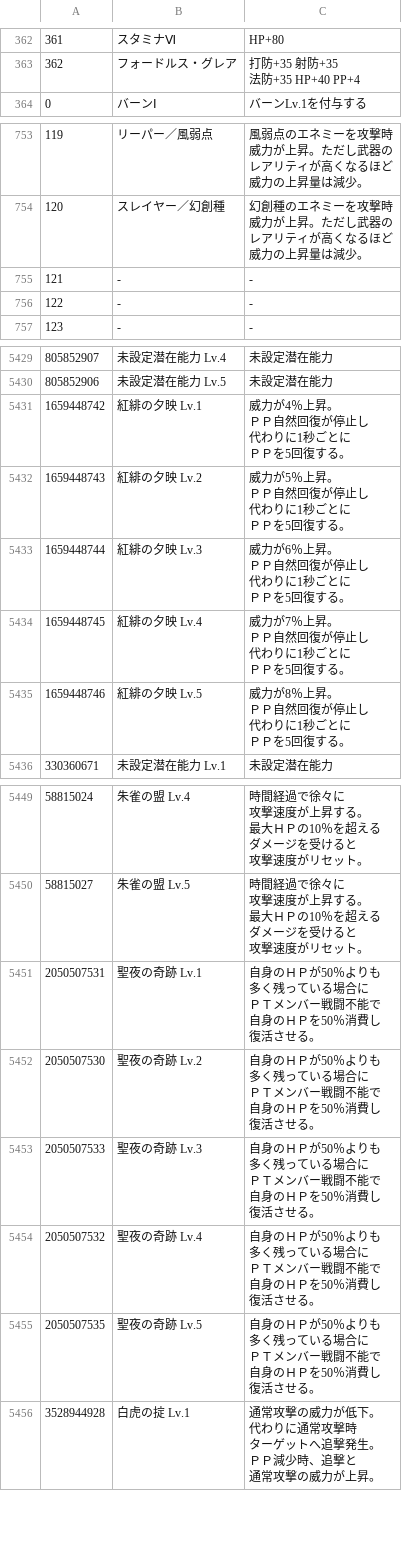
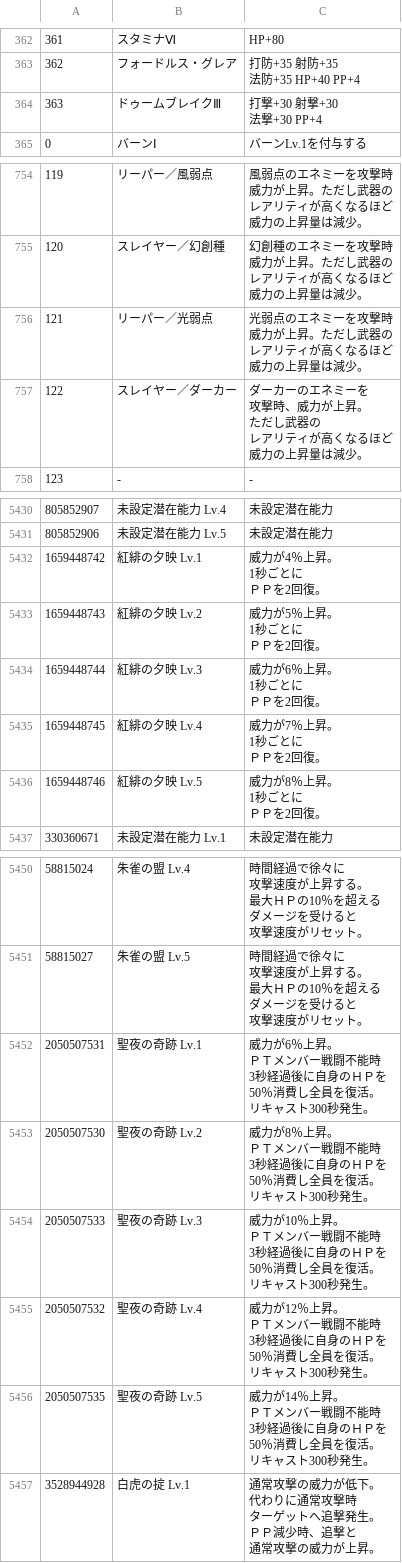
Before and after one commit to CRC32EX/PSO2Data, a CSV file: explain.csv, drawn as a sheet; only a part is shown, gaps mark what is left out; removed rows and columns are numbered as before the commit, all else as after; ↵ is a line break in a cell; the diff names each change by its address in the sheet, - before the commit and + after, or states it on an @@ line.

```diff
--- a/explain.csv
+++ b/explain.csv
+row 364: 363 | ドゥームブレイクⅢ | 打撃+30 射撃+30 ↵ 法撃+30 PP+4
-row 755: 121 | - | -
-row 756: 122 | - | -
+row 756: 121 | リーパー／光弱点 | 光弱点のエネミーを攻撃時 ↵ 威力が上昇。ただし武器の ↵ レアリティが高くなるほど ↵ 威力の上昇量は減少。
+row 757: 122 | スレイヤー／ダーカー | ダーカーのエネミーを ↵ 攻撃時、威力が上昇。 ↵ ただし武器の ↵ レアリティが高くなるほど ↵ 威力の上昇量は減少。
-C5432: 威力が4％上昇。 ↵ ＰＰ自然回復が停止し ↵ 代わりに1秒ごとに ↵ ＰＰを5回復する。
+C5432: 威力が4％上昇。 ↵ 1秒ごとに ↵ ＰＰを2回復。
-C5433: 威力が5％上昇。 ↵ ＰＰ自然回復が停止し ↵ 代わりに1秒ごとに ↵ ＰＰを5回復する。
+C5433: 威力が5％上昇。 ↵ 1秒ごとに ↵ ＰＰを2回復。
-C5434: 威力が6％上昇。 ↵ ＰＰ自然回復が停止し ↵ 代わりに1秒ごとに ↵ ＰＰを5回復する。
+C5434: 威力が6％上昇。 ↵ 1秒ごとに ↵ ＰＰを2回復。
-C5435: 威力が7％上昇。 ↵ ＰＰ自然回復が停止し ↵ 代わりに1秒ごとに ↵ ＰＰを5回復する。
+C5435: 威力が7％上昇。 ↵ 1秒ごとに ↵ ＰＰを2回復。
-C5436: 威力が8％上昇。 ↵ ＰＰ自然回復が停止し ↵ 代わりに1秒ごとに ↵ ＰＰを5回復する。
+C5436: 威力が8％上昇。 ↵ 1秒ごとに ↵ ＰＰを2回復。
-C5452: 自身のＨＰが50％よりも ↵ 多く残っている場合に ↵ ＰＴメンバー戦闘不能で ↵ 自身のＨＰを50％消費し ↵ 復活させる。
+C5452: 威力が6％上昇。 ↵ ＰＴメンバー戦闘不能時 ↵ 3秒経過後に自身のＨＰを ↵ 50％消費し全員を復活。 ↵ リキャスト300秒発生。
-C5453: 自身のＨＰが50％よりも ↵ 多く残っている場合に ↵ ＰＴメンバー戦闘不能で ↵ 自身のＨＰを50％消費し ↵ 復活させる。
+C5453: 威力が8％上昇。 ↵ ＰＴメンバー戦闘不能時 ↵ 3秒経過後に自身のＨＰを ↵ 50％消費し全員を復活。 ↵ リキャスト300秒発生。
-C5454: 自身のＨＰが50％よりも ↵ 多く残っている場合に ↵ ＰＴメンバー戦闘不能で ↵ 自身のＨＰを50％消費し ↵ 復活させる。
+C5454: 威力が10％上昇。 ↵ ＰＴメンバー戦闘不能時 ↵ 3秒経過後に自身のＨＰを ↵ 50％消費し全員を復活。 ↵ リキャスト300秒発生。
-C5455: 自身のＨＰが50％よりも ↵ 多く残っている場合に ↵ ＰＴメンバー戦闘不能で ↵ 自身のＨＰを50％消費し ↵ 復活させる。
+C5455: 威力が12％上昇。 ↵ ＰＴメンバー戦闘不能時 ↵ 3秒経過後に自身のＨＰを ↵ 50％消費し全員を復活。 ↵ リキャスト300秒発生。
-C5456: 自身のＨＰが50％よりも ↵ 多く残っている場合に ↵ ＰＴメンバー戦闘不能で ↵ 自身のＨＰを50％消費し ↵ 復活させる。
+C5456: 威力が14％上昇。 ↵ ＰＴメンバー戦闘不能時 ↵ 3秒経過後に自身のＨＰを ↵ 50％消費し全員を復活。 ↵ リキャスト300秒発生。
```
Also changed, not shown: elements.csv, 1 other file.
